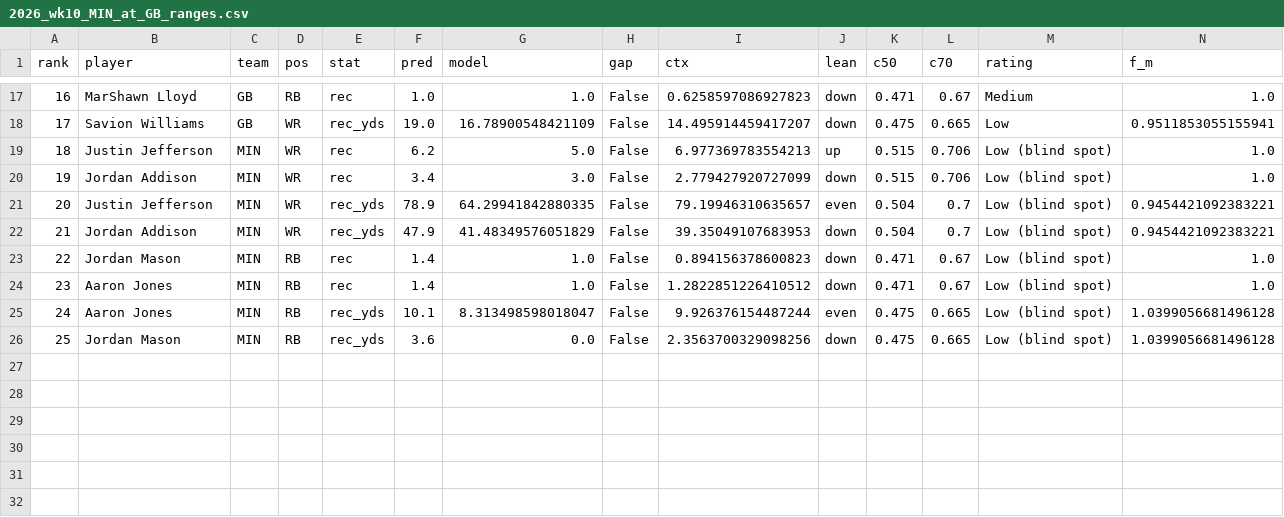
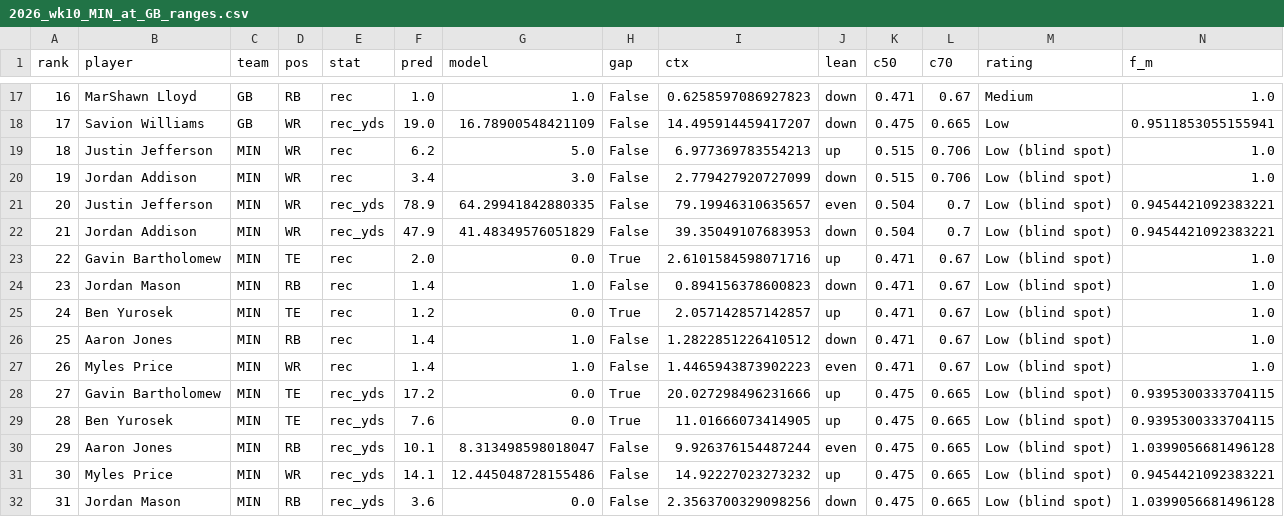
Before and after one commit to Travc17/openai-startup-name-generator, a CSV file: betting_model/analysis/2026_wk10_MIN_at_GB_ranges.csv, drawn as a sheet; only a part is shown, gaps mark what is left out; addresses are those after the commit; rows hold the shown columns only; the diff names each change by its address in the sheet, - before the commit and + after, or states it on an @@ line.

```diff
--- a/betting_model/analysis/2026_wk10_MIN_at_GB_ranges.csv
+++ b/betting_model/analysis/2026_wk10_MIN_at_GB_ranges.csv
+row 23: 22 | Gavin Bartholomew | MIN | TE | rec | 2.0 | 0.0 | True | 2.6101584598071716 | up | 0.471 | 0.67 | Low (blind spot) | 1.0
@@ column A (rank) renumbered from row 24 down @@
+row 25: 24 | Ben Yurosek | MIN | TE | rec | 1.2 | 0.0 | True | 2.057142857142857 | up | 0.471 | 0.67 | Low (blind spot) | 1.0
+row 27: 26 | Myles Price | MIN | WR | rec | 1.4 | 1.0 | False | 1.4465943873902223 | even | 0.471 | 0.67 | Low (blind spot) | 1.0
+row 28: 27 | Gavin Bartholomew | MIN | TE | rec_yds | 17.2 | 0.0 | True | 20.027298496231666 | up | 0.475 | 0.665 | Low (blind spot) | 0.9395300333704115
+row 29: 28 | Ben Yurosek | MIN | TE | rec_yds | 7.6 | 0.0 | True | 11.01666073414905 | up | 0.475 | 0.665 | Low (blind spot) | 0.9395300333704115
+row 31: 30 | Myles Price | MIN | WR | rec_yds | 14.1 | 12.445048728155486 | False | 14.92227023273232 | up | 0.475 | 0.665 | Low (blind spot) | 0.9454421092383221
```
Also changed, not shown: 6 other files.
